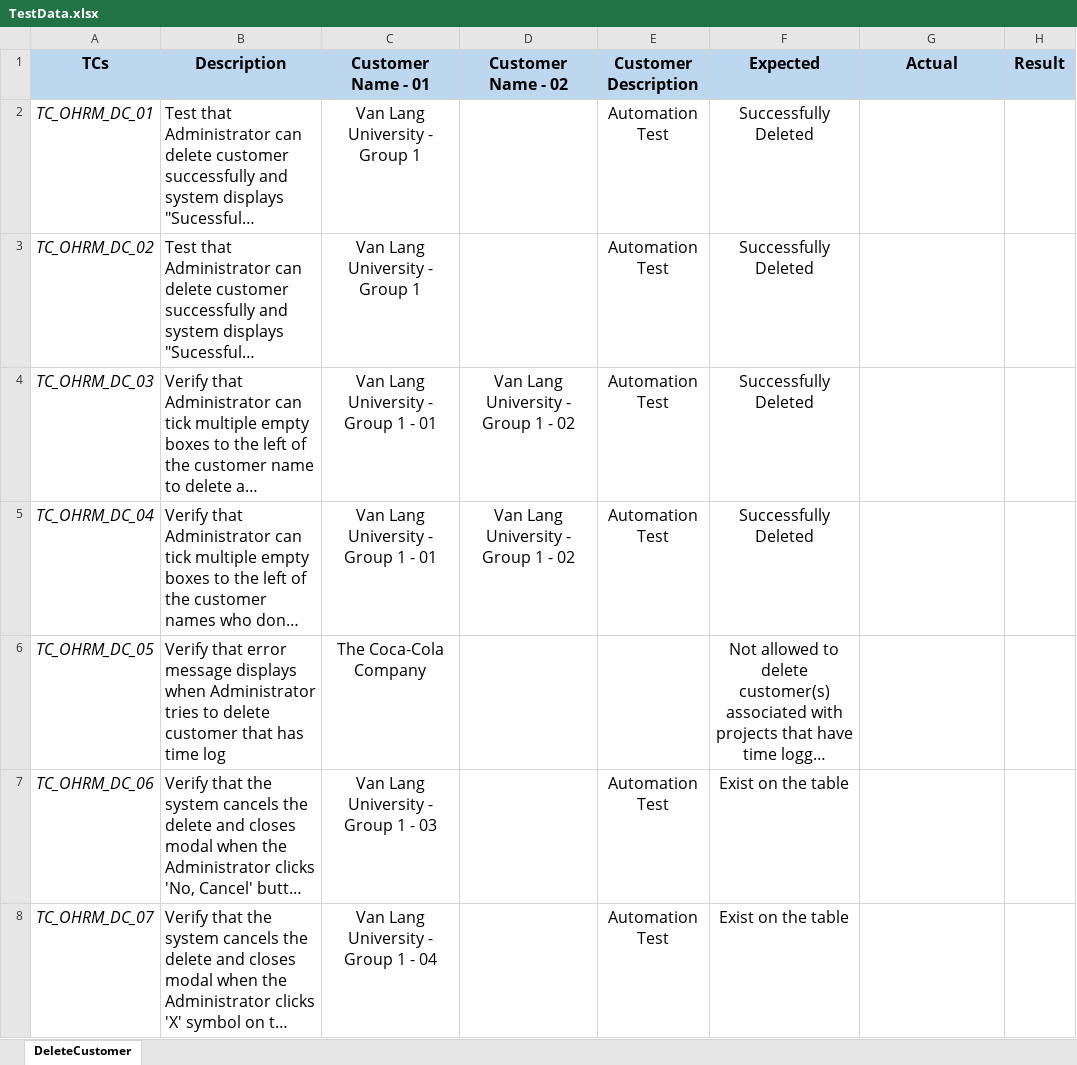
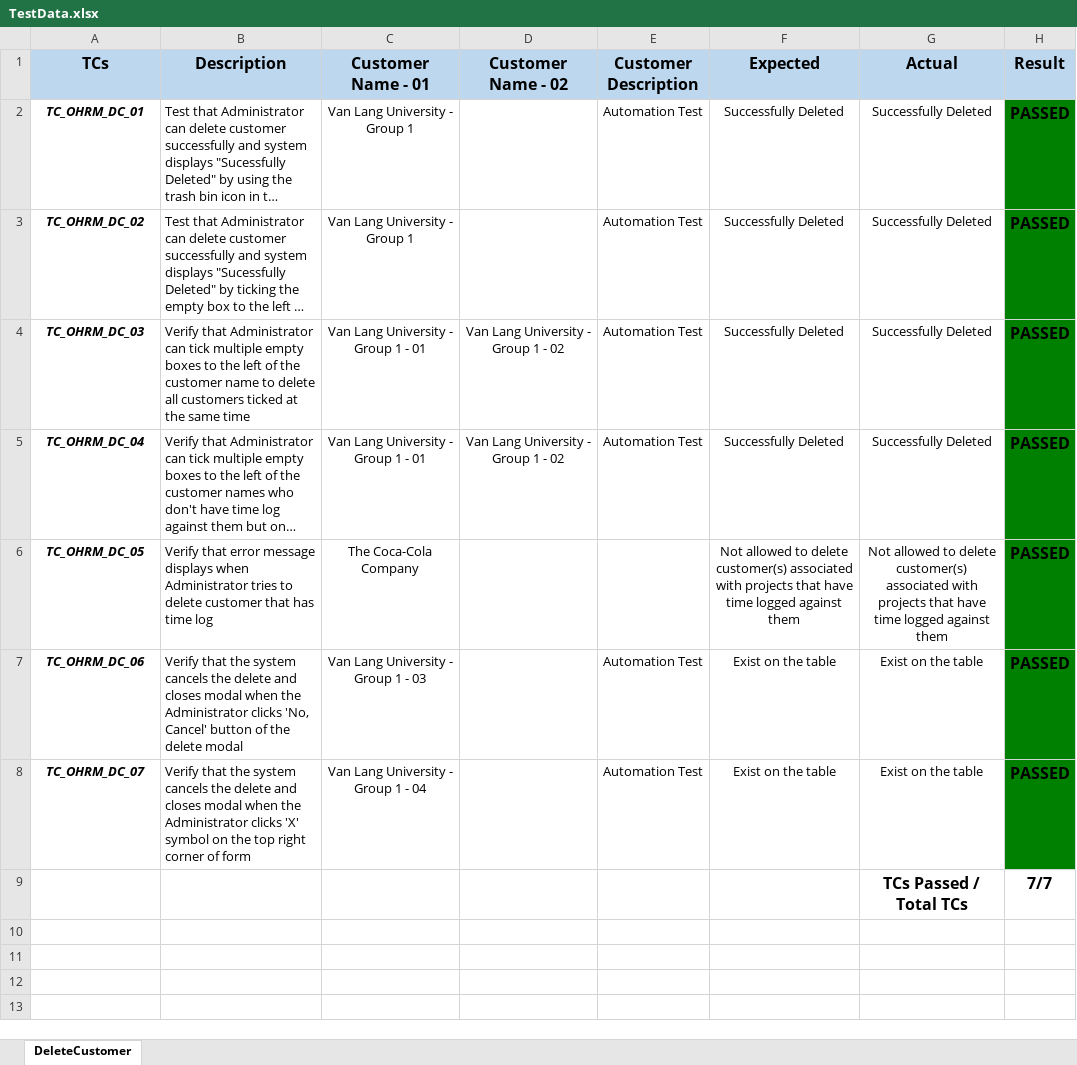
Before and after one commit to nhunghatuyet1112/automation-test-group1, an Excel workbook: src/data/TestData.xlsx, sheet DeleteCustomer, drawn as a sheet; long unchanged cells end in …; values as stored, in another font and other column widths than the file's, no borders; the diff names each change by its address in the sheet, - before the commit and + after, or states it on an @@ line.

Commit message:
AutomationTest-OrangeHRM_POM

```diff
--- a/src/data/TestData.xlsx (sheet DeleteCustomer)
+++ b/src/data/TestData.xlsx (sheet DeleteCustomer)
-A2:A8 bold: off
+A2:A8 bold: on
@@ A2:C3 text size: smaller @@
@@ E2:F3 text size: smaller @@
-G2:G5 (Actual): (empty)
+G2:G5 (Actual): Successfully Deleted
-H2:H8 (Result): (empty)
+H2:H8 (Result): PASSED
-H2:H8 fill: none
+H2:H8 fill: #008000
@@ A4:F5 text size: smaller @@
@@ A6:C8 text size: smaller @@
@@ F6 text size: smaller @@
-G6 (Actual): (empty)
+G6 (Actual): Not allowed to delete customer(s) associated with projects that have time logged against them
@@ E7:F8 text size: smaller @@
-G7:G8 (Actual): (empty)
+G7:G8 (Actual): Exist on the table
+row 9:  |  |  |  |  |  | TCs Passed / Total TCs | 7/7
```
Also changed, not shown: 4 other files.
